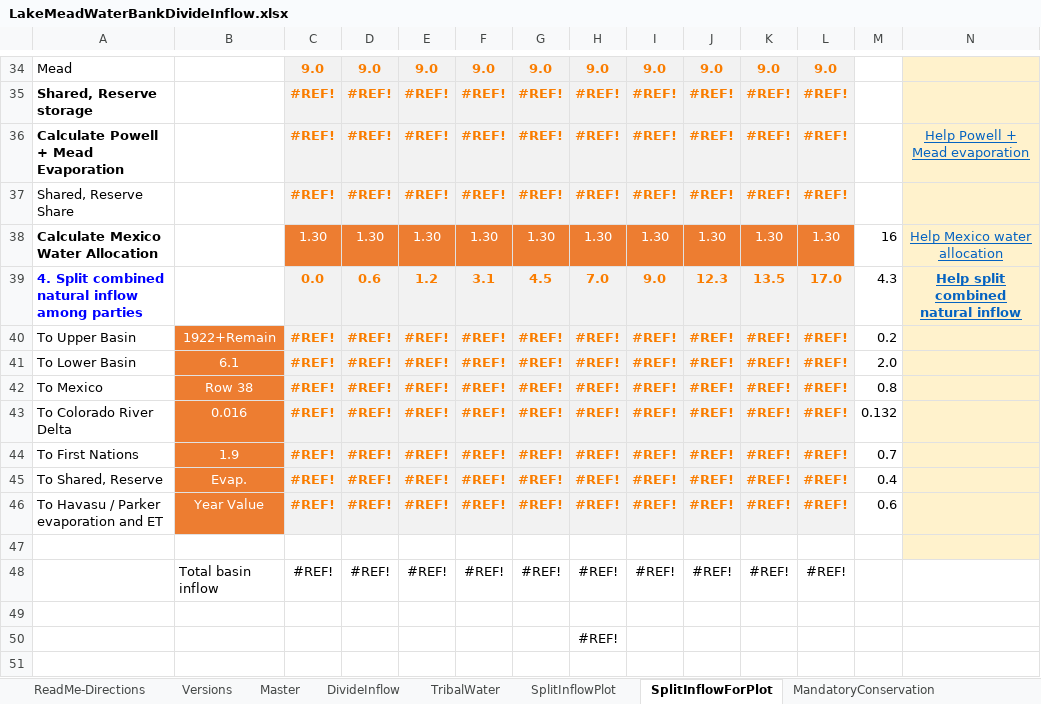
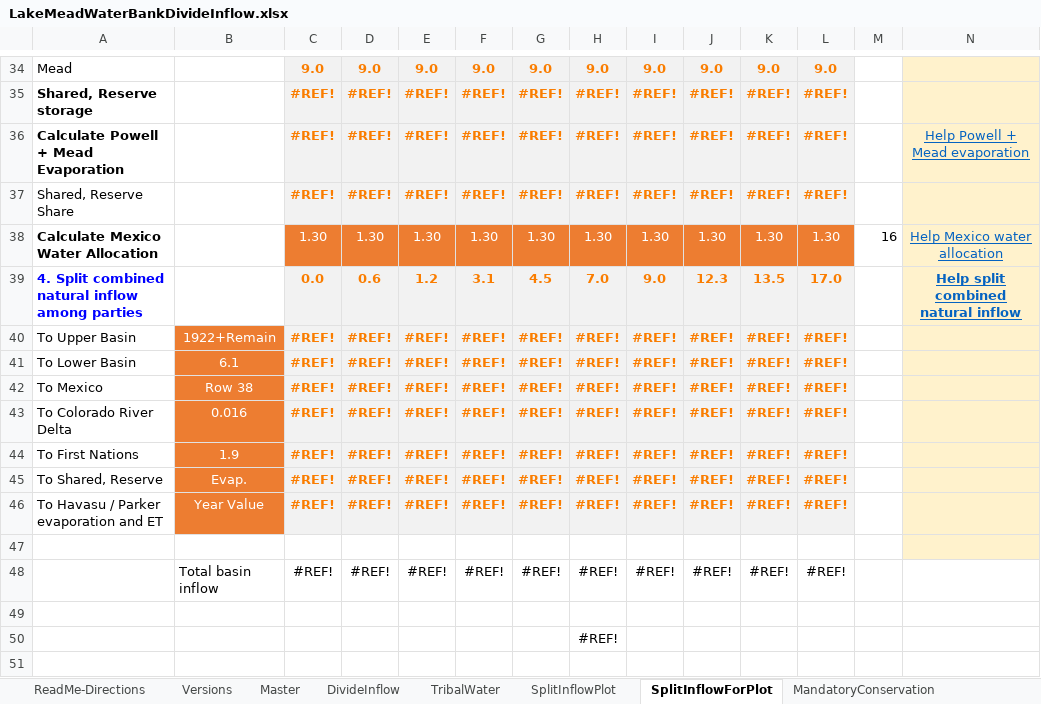
Before and after one commit to dzeke/ColoradoRiverCollaborate, an Excel workbook: LakeMeadWaterBankDivideInflow/LakeMeadWaterBankDivideInflow.xlsx, sheet SplitInflowForPlot, drawn as a sheet; only a part is shown, gaps mark what is left out; values as stored, in another font and other column widths than the file's, no borders; the diff names each change by its address in the sheet, - before the commit and + after, or states it on an @@ line.

```diff
--- a/LakeMeadWaterBankDivideInflow/LakeMeadWaterBankDivideInflow.xlsx (sheet SplitInflowForPlot)
+++ b/LakeMeadWaterBankDivideInflow/LakeMeadWaterBankDivideInflow.xlsx (sheet SplitInflowForPlot)
-M39: 4.3
+M39: (empty)
-M40: 0.2
+M40: (empty)
-M41: 2.0
+M41: (empty)
-M42: 0.8
+M42: (empty)
-M43: 0.132
+M43: (empty)
-M44: 0.7
+M44: (empty)
-M45: 0.4
+M45: (empty)
-M46: 0.6
+M46: (empty)
```
Also changed, not shown: sheet Master, sheet Versions, hidden cells.
